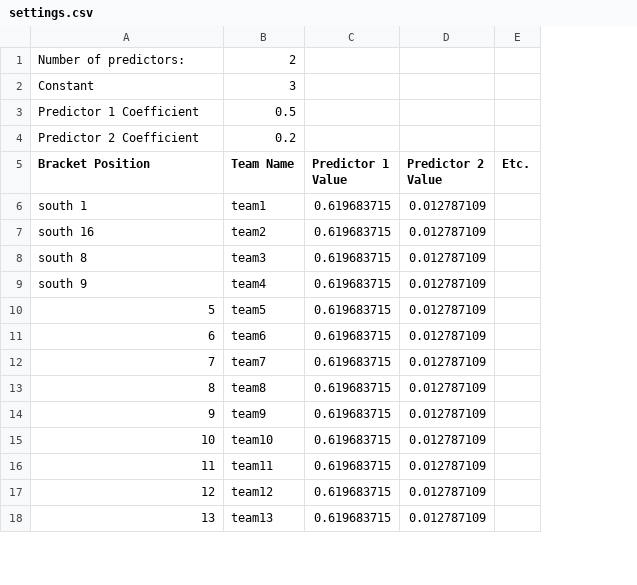
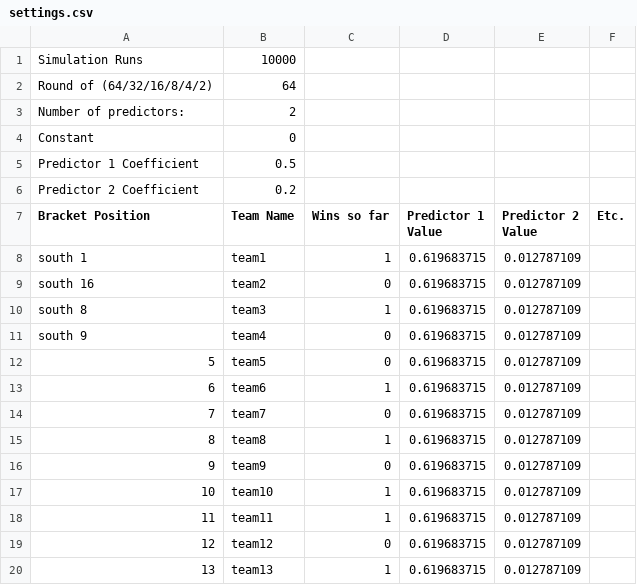
Before and after one commit to tongning/ncaasim, a CSV file: settings.csv, drawn as a sheet; only a part is shown; addresses are those after the commit; the diff names each change by its address in the sheet, - before the commit and + after, or states it on an @@ line.

```diff
--- a/settings.csv
+++ b/settings.csv
+column C (Wins so far), rows 8-20: 1 | 0 | 1 | 0 | 0 | 1 | 0 | 1 | 0 | 1 | 1 | 0 | 1
+row 1: Simulation Runs | 10000
+row 2: Round of (64/32/16/8/4/2) | 64
-B4 (Team Name): 3
+B4 (Team Name): 0
```
Also changed, not shown: 1 other file.
